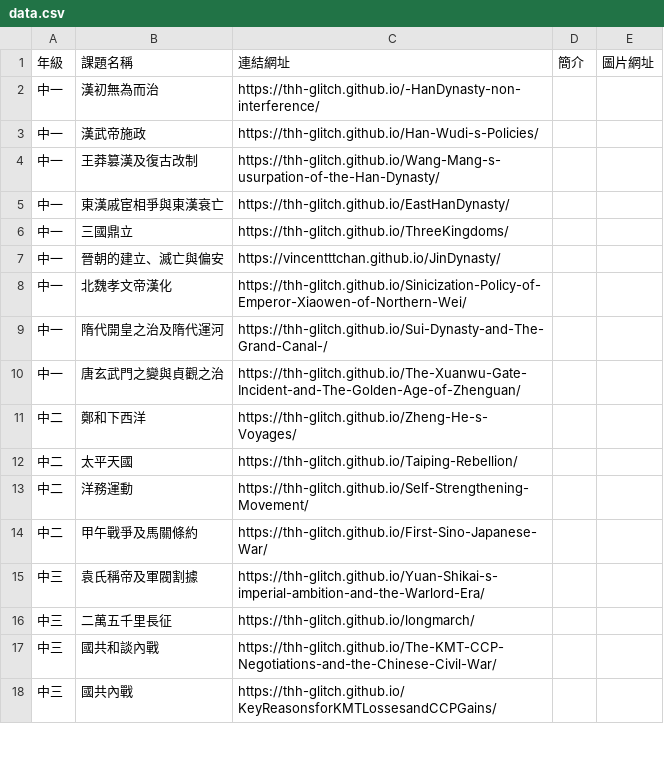
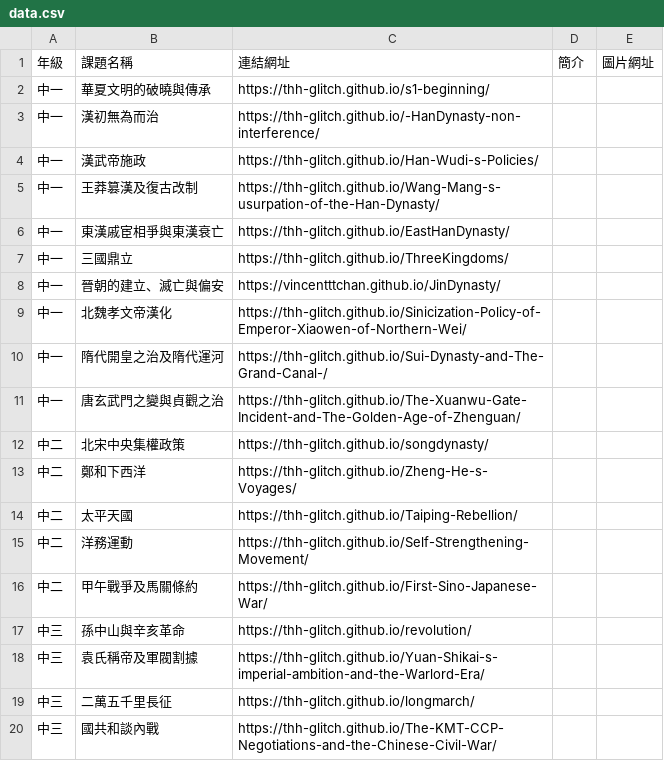
Before and after one commit to thh-glitch/ChineseHistoryInteractiveWebsite, a CSV file: data.csv, drawn as a sheet; only a part is shown; the shorter side is filled out with more unchanged rows.

```diff
--- a/data.csv
+++ b/data.csv
@@ -1,2 +1,3 @@
 年級,課題名稱,連結網址,簡介,圖片網址
+中一,華夏文明的破曉與傳承,https://thh-glitch.github.io/s1-beginning/,,
 中一,漢初無為而治,https://thh-glitch.github.io/-HanDynasty-non-interference/,,
@@ -10,2 +11,3 @@
 中一,唐玄武門之變與貞觀之治,https://thh-glitch.github.io/The-Xuanwu-Gate-Incident-and-The-Golden-Age-of-Zhenguan/,,
+中二,北宋中央集權政策,https://thh-glitch.github.io/songdynasty/,,
 中二,鄭和下西洋,https://thh-glitch.github.io/Zheng-He-s-Voyages/,,
@@ -14,2 +16,3 @@
 中二,甲午戰爭及馬關條約,https://thh-glitch.github.io/First-Sino-Japanese-War/,,
+中三,孫中山與辛亥革命,https://thh-glitch.github.io/revolution/,,
 中三,袁氏稱帝及軍閥割據,https://thh-glitch.github.io/Yuan-Shikai-s-imperial-ambition-and-the-Warlord-Era/,,
```
